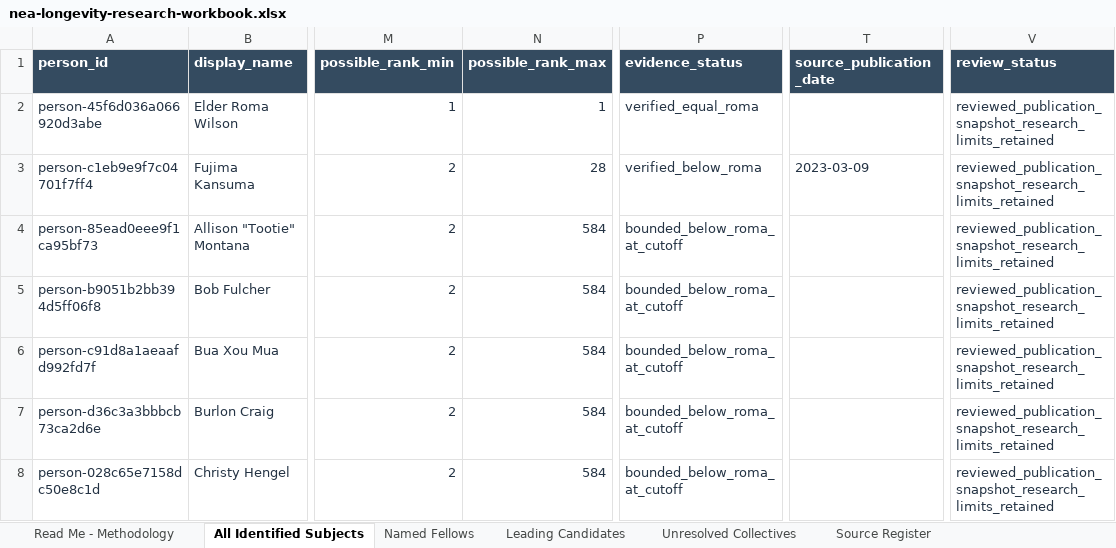
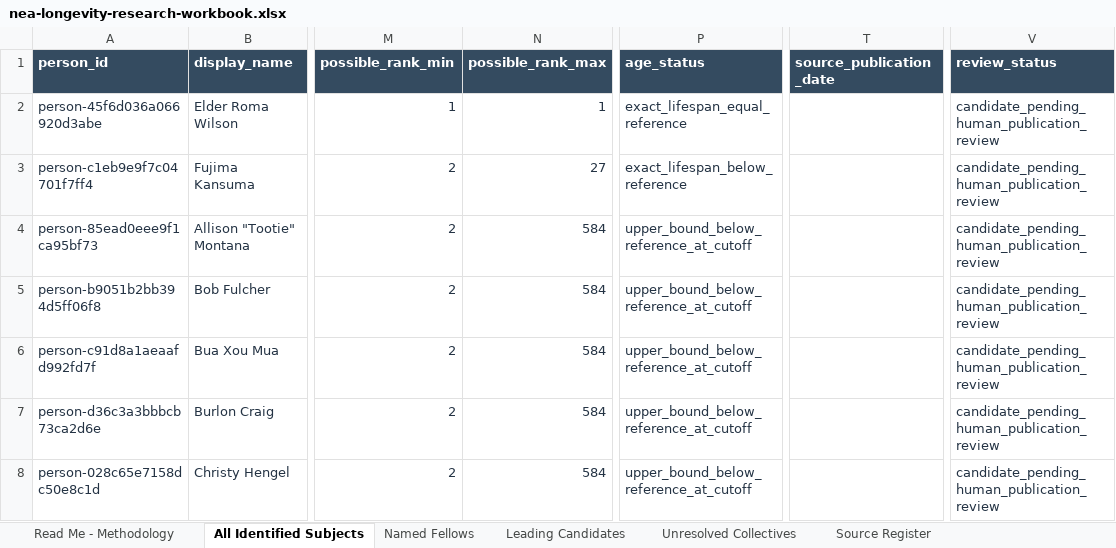
Before and after one commit to RobGonWin/national-heritage-fellow-longevity-archiver, an Excel workbook: data/public/nea-longevity-research-workbook.xlsx, sheet All Identified Subjects, drawn as a sheet; only a part is shown, gaps mark what is left out; values as stored, in another font and other column widths than the file's, no borders; table styles not drawn; the diff covers the shown part only; the diff names each change by its address in the sheet, - before the commit and + after, or states it on an @@ line.

Commit message:
Rebuild research workbook with age_status header via canonical builder

```diff
--- a/data/public/nea-longevity-research-workbook.xlsx (sheet All Identified Subjects)
+++ b/data/public/nea-longevity-research-workbook.xlsx (sheet All Identified Subjects)
-P1: evidence_status
+P1: age_status
-P2 (age_status): verified_equal_roma
+P2 (age_status): exact_lifespan_equal_reference
-V2:V8 (review_status): reviewed_publication_snapshot_research_limits_retained
+V2:V8 (review_status): candidate_pending_human_publication_review
-N3 (possible_rank_max): 28
+N3 (possible_rank_max): 27
-P3 (age_status): verified_below_roma
+P3 (age_status): exact_lifespan_below_reference
-T3 (source_publication_date): 2023-03-09
+T3 (source_publication_date): (empty)
-P4:P8 (age_status): bounded_below_roma_at_cutoff
+P4:P8 (age_status): upper_bound_below_reference_at_cutoff
```
Also changed, not shown: 1 added row, 1 removed row and 1756 edited cells elsewhere in this sheet, sheet Named Fellows, sheet Source Register, sheet Leading Candidates, sheet Research Review Queue, sheet Unresolved Collectives.
